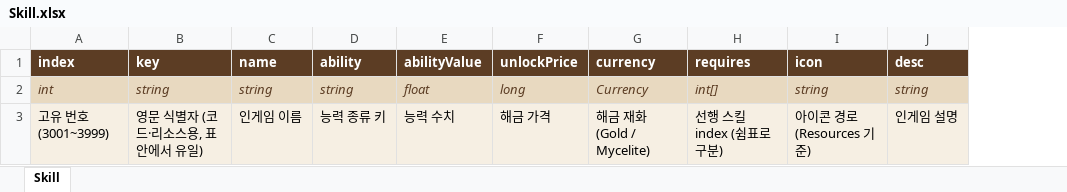
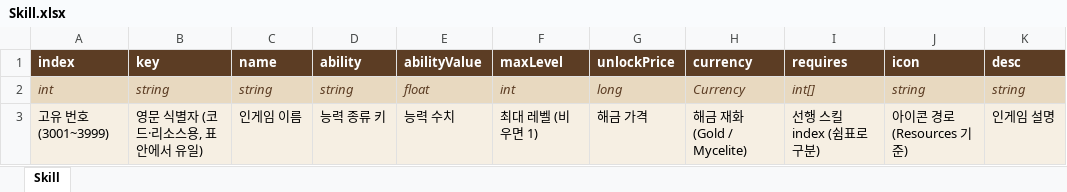
Before and after one commit to LKH1134/MMM_Mobile, an Excel workbook: Assets/Data/Tables/Skill.xlsx, sheet Skill, drawn as a sheet; only a part is shown; values as stored, in another font and other column widths than the file's, no borders; the diff names each change by its address in the sheet, - before the commit and + after, or states it on an @@ line.

```diff
--- a/Assets/Data/Tables/Skill.xlsx (sheet Skill)
+++ b/Assets/Data/Tables/Skill.xlsx (sheet Skill)
+column F (maxLevel), rows 2-3: int | 최대 레벨 (비우면 1)
```
Also changed, not shown: 16 other files.
